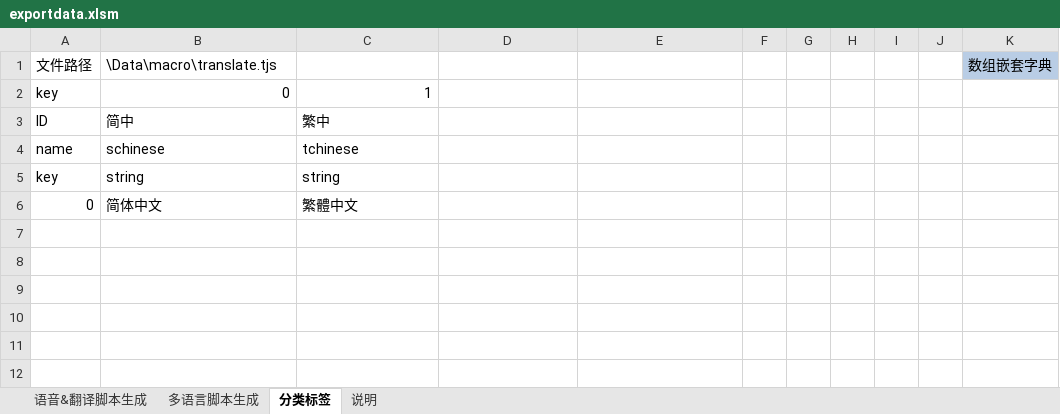
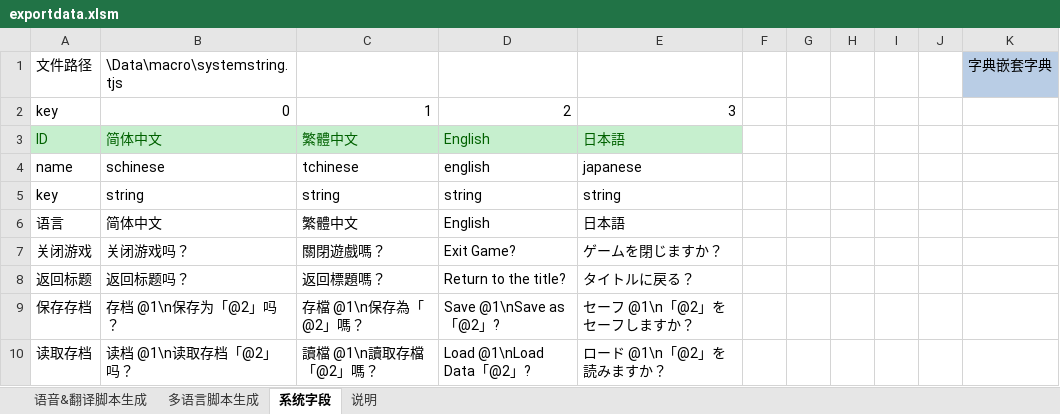
Before and after one commit to nextgal/the-nvl-maker, an Excel workbook: project/Template/exportdata.xlsm, sheet 系统字段, drawn as a sheet; values as stored, in another font and other column widths than the file's, no borders; charts and pictures and conditional formats not drawn; removed rows and columns are numbered as before the commit, all else as after; the diff names each change by its address in the sheet, - before the commit and + after, or states it on an @@ line.

```diff
--- a/project/Template/exportdata.xlsm (sheet 系统字段)
+++ b/project/Template/exportdata.xlsm (sheet 系统字段)
-sheet tab: 分类标签
+sheet tab: 系统字段
-B1: \Data\macro\translate.tjs
+B1: \Data\macro\systemstring.tjs
-K1: 数组嵌套字典
+K1: 字典嵌套字典
-D2: (empty)
+D2: 2
-E2: (empty)
+E2: 3
-A3:E3 fill: none
+A3:E3 fill: #C6EFCE
-A3:C3 text colour: black
+A3:C3 text colour: #006100
-B3: 简中
+B3: 简体中文
-C3: 繁中
+C3: 繁體中文
-D3: (empty)
+D3: English
-E3: (empty)
+E3: 日本語
-D4: (empty)
+D4: english
-E4: (empty)
+E4: japanese
-D5: (empty)
+D5: string
-E5: (empty)
+E5: string
-row 6: 0 | 简体中文 | 繁體中文
+row 6: 语言 | 简体中文 | 繁體中文 | English | 日本語
+row 7: 关闭游戏 | 关闭游戏吗？ | 關閉遊戲嗎？ | Exit Game? | ゲームを閉じますか？
+row 8: 返回标题 | 返回标题吗？ | 返回標題嗎？ | Return to the title? | タイトルに戻る？
+row 9: 保存存档 | 存档 @1\n保存为「@2」吗？ | 存檔 @1\n保存為「@2」嗎？ | Save @1\nSave as「@2」? | セーフ @1\n「@2」をセーフしますか？
+row 10: 读取存档 | 读档 @1\n读取存档「@2」吗？ | 讀檔 @1\n讀取存檔「@2」嗎？ | Load @1\nLoad Data「@2」? | ロード @1\n「@2」を読みますか？
```
Also changed, not shown: 4 other files.
